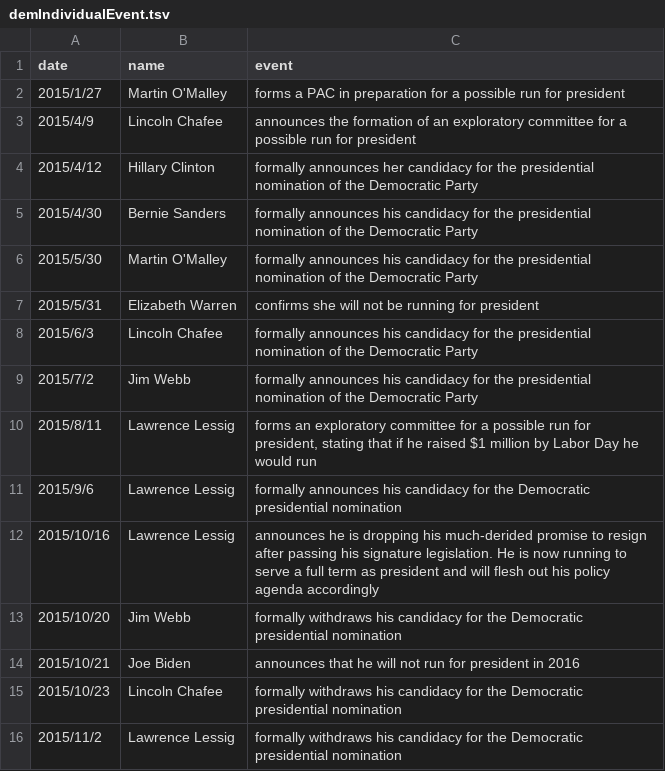
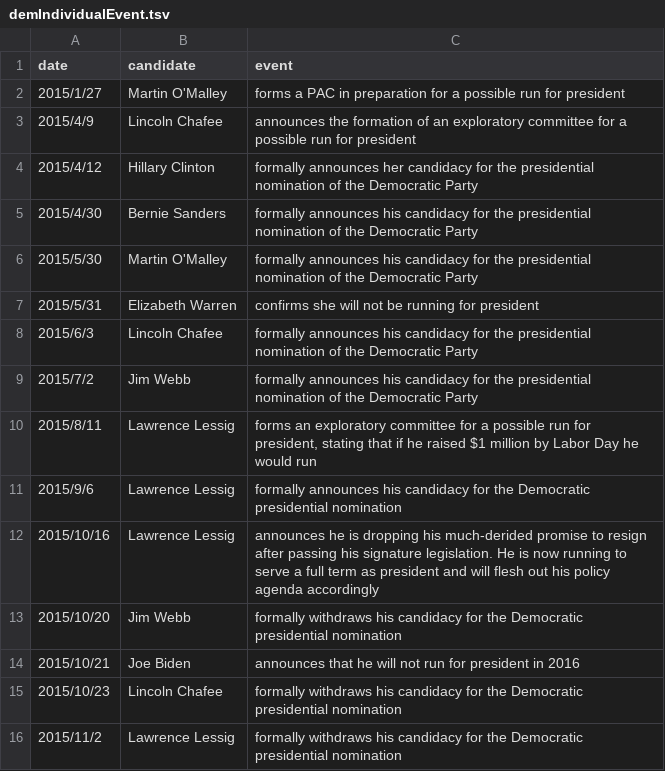
Before and after one commit to weihao0521/informationvisualization, a TSV file: final/data/event/demIndividualEvent.tsv, drawn as a sheet.

Commit message:
individual event files, change "name" to "candidate"

```diff
--- a/final/data/event/demIndividualEvent.tsv
+++ b/final/data/event/demIndividualEvent.tsv
@@ -1,2 +1,2 @@
-date	name	event
+date	candidate	event
 2015/1/27	Martin O'Malley	forms a PAC in preparation for a possible run for president
```
Also changed, not shown: final/data/event/repIndividualEvent.tsv.
